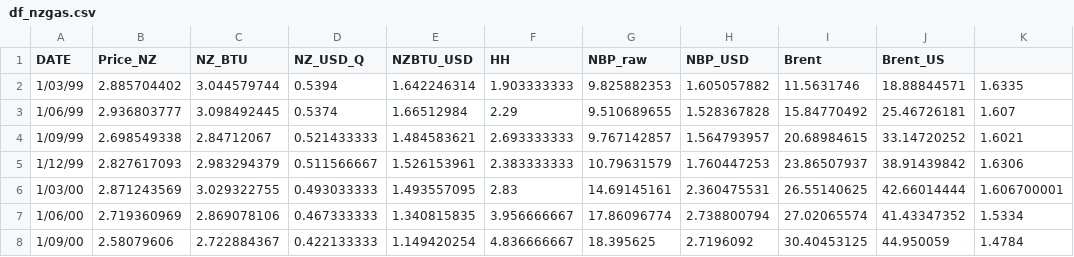
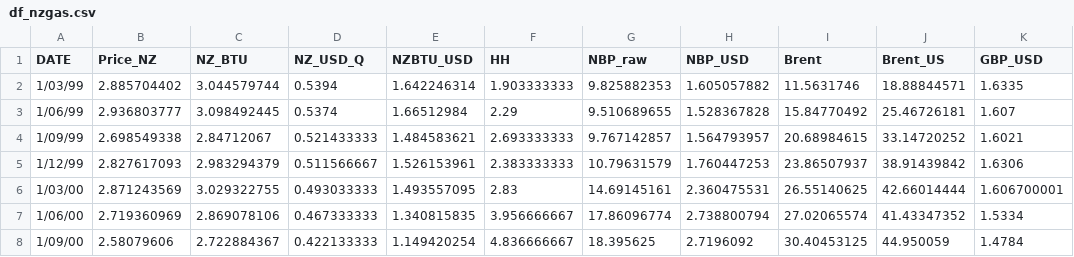
Before and after one commit to joe-ascroft/phd, a CSV file: data/df_nzgas.csv, drawn as a sheet; only a part is shown.

```diff
--- a/data/df_nzgas.csv
+++ b/data/df_nzgas.csv
@@ -1,2 +1,2 @@
-DATE,Price_NZ,NZ_BTU,NZ_USD_Q,NZBTU_USD,HH,NBP_raw,NBP_USD,Brent,Brent_US,
+DATE,Price_NZ,NZ_BTU,NZ_USD_Q,NZBTU_USD,HH,NBP_raw,NBP_USD,Brent,Brent_US,GBP_USD
 1/03/99,2.885704402,3.044579744,0.5394,1.642246314,1.903333333,9.825882353,1.605057882,11.5631746,18.88844571,1.6335
```
Also changed, not shown: data/brent_quarterly.csv, 2 other files.
